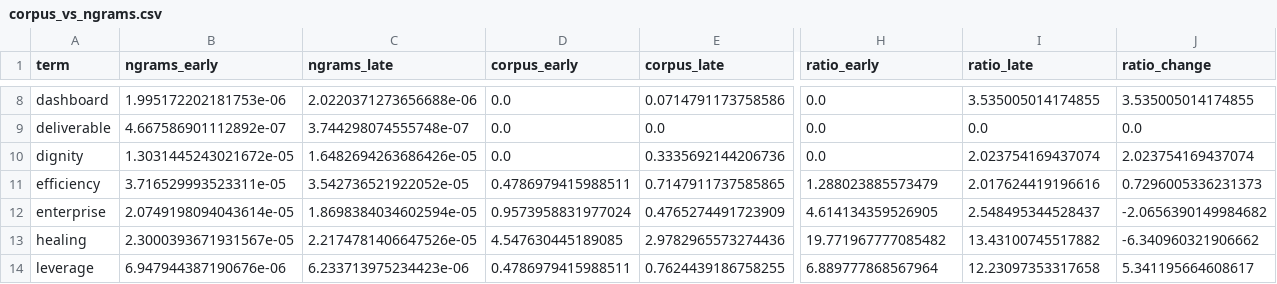
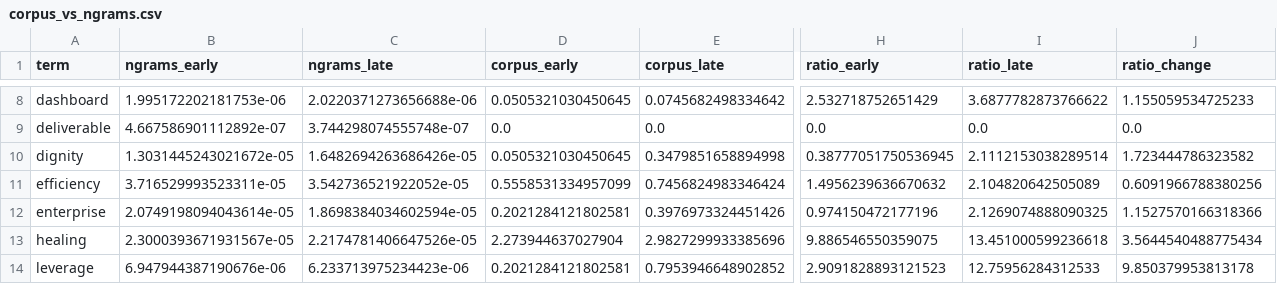
Before and after one commit to bobsterbeat/hospital-language-drift, a CSV file: report/corpus_vs_ngrams.csv, drawn as a sheet; only a part is shown, gaps mark what is left out; the diff covers the shown part only; the diff names each change by its address in the sheet, - before the commit and + after, or states it on an @@ line.

```diff
--- a/report/corpus_vs_ngrams.csv
+++ b/report/corpus_vs_ngrams.csv
-D8 (corpus_early): 0.0
+D8 (corpus_early): 0.0505321030450645
-E8 (corpus_late): 0.0714791173758586
+E8 (corpus_late): 0.0745682498334642
-H8 (ratio_early): 0.0
+H8 (ratio_early): 2.532718752651429
-I8 (ratio_late): 3.535005014174855
+I8 (ratio_late): 3.6877782873766622
-J8 (ratio_change): 3.535005014174855
+J8 (ratio_change): 1.155059534725233
-D10 (corpus_early): 0.0
+D10 (corpus_early): 0.0505321030450645
-E10 (corpus_late): 0.3335692144206736
+E10 (corpus_late): 0.3479851658894998
-H10 (ratio_early): 0.0
+H10 (ratio_early): 0.38777051750536945
-I10 (ratio_late): 2.023754169437074
+I10 (ratio_late): 2.1112153038289514
-J10 (ratio_change): 2.023754169437074
+J10 (ratio_change): 1.723444786323582
-D11 (corpus_early): 0.4786979415988511
+D11 (corpus_early): 0.5558531334957099
-E11 (corpus_late): 0.7147911737585865
+E11 (corpus_late): 0.7456824983346424
-H11 (ratio_early): 1.288023885573479
+H11 (ratio_early): 1.4956239636670632
-I11 (ratio_late): 2.017624419196616
+I11 (ratio_late): 2.104820642505089
-J11 (ratio_change): 0.7296005336231373
+J11 (ratio_change): 0.6091966788380256
-D12 (corpus_early): 0.9573958831977024
+D12 (corpus_early): 0.2021284121802581
-E12 (corpus_late): 0.4765274491723909
+E12 (corpus_late): 0.3976973324451426
-H12 (ratio_early): 4.614134359526905
+H12 (ratio_early): 0.974150472177196
-I12 (ratio_late): 2.548495344528437
+I12 (ratio_late): 2.1269074888090325
-J12 (ratio_change): -2.0656390149984682
+J12 (ratio_change): 1.1527570166318366
-D13 (corpus_early): 4.547630445189085
+D13 (corpus_early): 2.273944637027904
-E13 (corpus_late): 2.9782965573274436
+E13 (corpus_late): 2.9827299933385696
-H13 (ratio_early): 19.771967777085482
+H13 (ratio_early): 9.886546550359075
-I13 (ratio_late): 13.43100745517882
+I13 (ratio_late): 13.451000599236618
-J13 (ratio_change): -6.340960321906662
+J13 (ratio_change): 3.5644540488775434
-D14 (corpus_early): 0.4786979415988511
+D14 (corpus_early): 0.2021284121802581
-E14 (corpus_late): 0.7624439186758255
+E14 (corpus_late): 0.7953946648902852
-H14 (ratio_early): 6.889777868567964
+H14 (ratio_early): 2.9091828893121523
-I14 (ratio_late): 12.23097353317658
+I14 (ratio_late): 12.75956284312533
-J14 (ratio_change): 5.341195664608617
+J14 (ratio_change): 9.850379953813178
```
Also changed, not shown: 119 edited cells elsewhere in this file, report/collocations_care.csv, report/collocations_nurse.csv, 18 other files.
